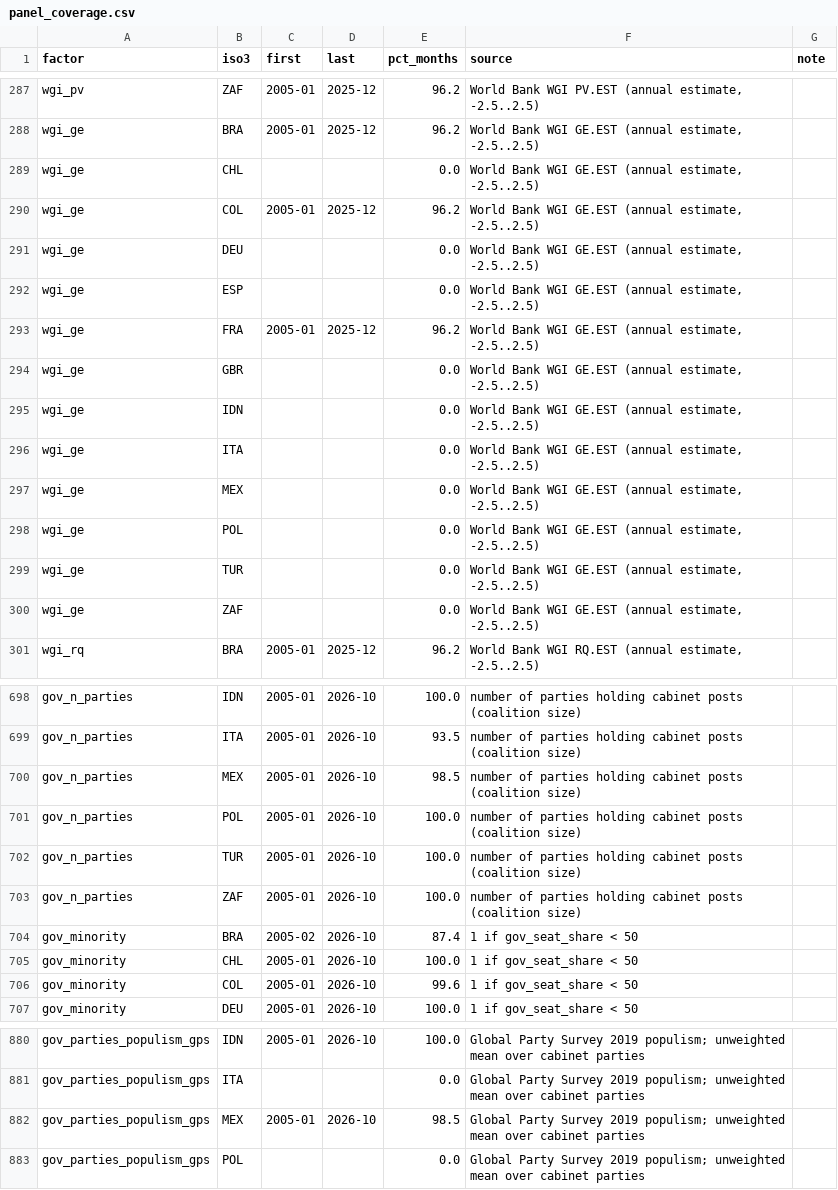
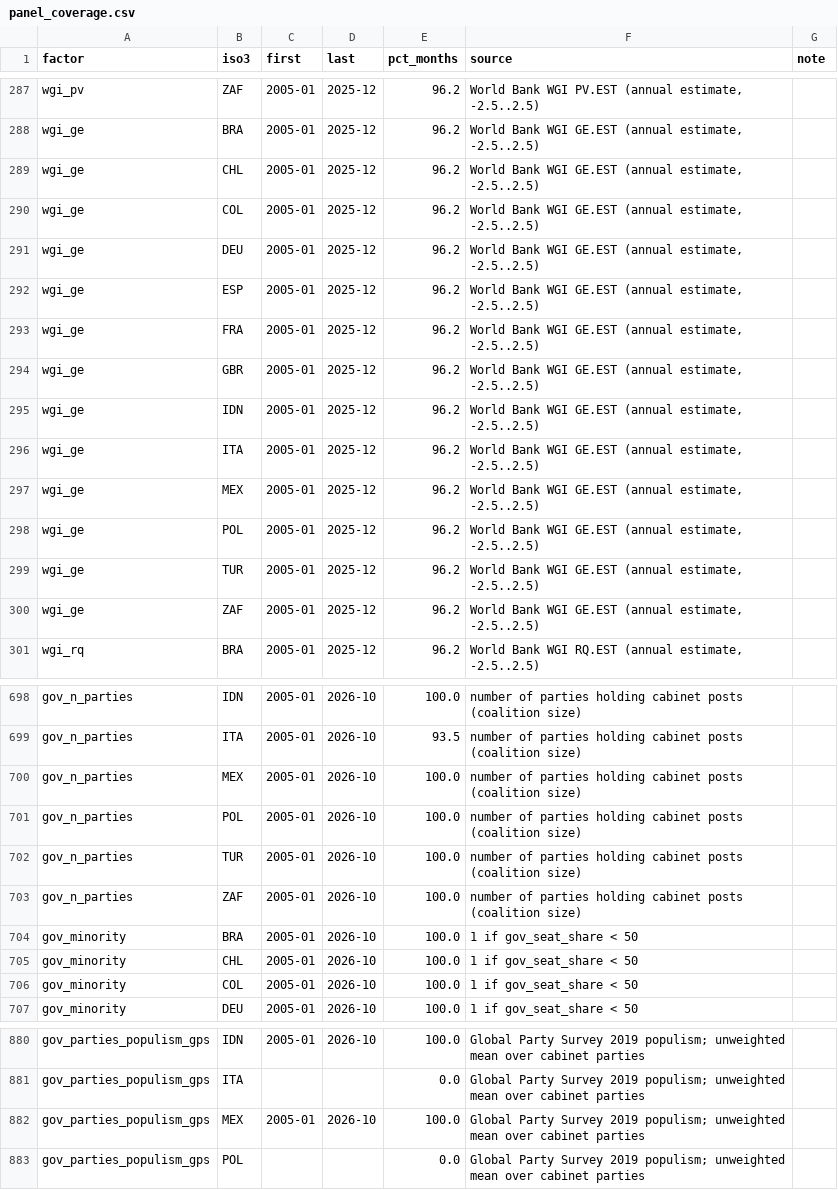
Before and after one commit to EthanC100/em-macro, a CSV file: data/processed/panel_coverage.csv, drawn as a sheet; only a part is shown, gaps mark what is left out; the diff covers the shown part only.

```diff
--- a/data/processed/panel_coverage.csv
+++ b/data/processed/panel_coverage.csv
@@ -288,14 +288,14 @@ wgi_pv,ZAF,2005-01,2025-12,96.2,"World Bank WGI PV.EST (annual estimate, -2.5..2
 wgi_ge,BRA,2005-01,2025-12,96.2,"World Bank WGI GE.EST (annual estimate, -2.5..2.5)",
-wgi_ge,CHL,,,0.0,"World Bank WGI GE.EST (annual estimate, -2.5..2.5)",
+wgi_ge,CHL,2005-01,2025-12,96.2,"World Bank WGI GE.EST (annual estimate, -2.5..2.5)",
 wgi_ge,COL,2005-01,2025-12,96.2,"World Bank WGI GE.EST (annual estimate, -2.5..2.5)",
-wgi_ge,DEU,,,0.0,"World Bank WGI GE.EST (annual estimate, -2.5..2.5)",
-wgi_ge,ESP,,,0.0,"World Bank WGI GE.EST (annual estimate, -2.5..2.5)",
+wgi_ge,DEU,2005-01,2025-12,96.2,"World Bank WGI GE.EST (annual estimate, -2.5..2.5)",
+wgi_ge,ESP,2005-01,2025-12,96.2,"World Bank WGI GE.EST (annual estimate, -2.5..2.5)",
 wgi_ge,FRA,2005-01,2025-12,96.2,"World Bank WGI GE.EST (annual estimate, -2.5..2.5)",
-wgi_ge,GBR,,,0.0,"World Bank WGI GE.EST (annual estimate, -2.5..2.5)",
-wgi_ge,IDN,,,0.0,"World Bank WGI GE.EST (annual estimate, -2.5..2.5)",
-wgi_ge,ITA,,,0.0,"World Bank WGI GE.EST (annual estimate, -2.5..2.5)",
-wgi_ge,MEX,,,0.0,"World Bank WGI GE.EST (annual estimate, -2.5..2.5)",
-wgi_ge,POL,,,0.0,"World Bank WGI GE.EST (annual estimate, -2.5..2.5)",
-wgi_ge,TUR,,,0.0,"World Bank WGI GE.EST (annual estimate, -2.5..2.5)",
-wgi_ge,ZAF,,,0.0,"World Bank WGI GE.EST (annual estimate, -2.5..2.5)",
+wgi_ge,GBR,2005-01,2025-12,96.2,"World Bank WGI GE.EST (annual estimate, -2.5..2.5)",
+wgi_ge,IDN,2005-01,2025-12,96.2,"World Bank WGI GE.EST (annual estimate, -2.5..2.5)",
+wgi_ge,ITA,2005-01,2025-12,96.2,"World Bank WGI GE.EST (annual estimate, -2.5..2.5)",
+wgi_ge,MEX,2005-01,2025-12,96.2,"World Bank WGI GE.EST (annual estimate, -2.5..2.5)",
+wgi_ge,POL,2005-01,2025-12,96.2,"World Bank WGI GE.EST (annual estimate, -2.5..2.5)",
+wgi_ge,TUR,2005-01,2025-12,96.2,"World Bank WGI GE.EST (annual estimate, -2.5..2.5)",
+wgi_ge,ZAF,2005-01,2025-12,96.2,"World Bank WGI GE.EST (annual estimate, -2.5..2.5)",
 wgi_rq,BRA,2005-01,2025-12,96.2,"World Bank WGI RQ.EST (annual estimate, -2.5..2.5)",
@@ -699,3 +699,3 @@ gov_n_parties,IDN,2005-01,2026-10,100.0,number of parties holding cabinet posts
 gov_n_parties,ITA,2005-01,2026-10,93.5,number of parties holding cabinet posts (coalition size),
-gov_n_parties,MEX,2005-01,2026-10,98.5,number of parties holding cabinet posts (coalition size),
+gov_n_parties,MEX,2005-01,2026-10,100.0,number of parties holding cabinet posts (coalition size),
 gov_n_parties,POL,2005-01,2026-10,100.0,number of parties holding cabinet posts (coalition size),
@@ -703,5 +703,5 @@ gov_n_parties,TUR,2005-01,2026-10,100.0,number of parties holding cabinet posts
 gov_n_parties,ZAF,2005-01,2026-10,100.0,number of parties holding cabinet posts (coalition size),
-gov_minority,BRA,2005-02,2026-10,87.4,1 if gov_seat_share < 50,
+gov_minority,BRA,2005-01,2026-10,100.0,1 if gov_seat_share < 50,
 gov_minority,CHL,2005-01,2026-10,100.0,1 if gov_seat_share < 50,
-gov_minority,COL,2005-01,2026-10,99.6,1 if gov_seat_share < 50,
+gov_minority,COL,2005-01,2026-10,100.0,1 if gov_seat_share < 50,
 gov_minority,DEU,2005-01,2026-10,100.0,1 if gov_seat_share < 50,
@@ -881,3 +881,3 @@ gov_parties_populism_gps,IDN,2005-01,2026-10,100.0,Global Party Survey 2019 popu
 gov_parties_populism_gps,ITA,,,0.0,Global Party Survey 2019 populism; unweighted mean over cabinet parties,
-gov_parties_populism_gps,MEX,2005-01,2026-10,98.5,Global Party Survey 2019 populism; unweighted mean over cabinet parties,
+gov_parties_populism_gps,MEX,2005-01,2026-10,100.0,Global Party Survey 2019 populism; unweighted mean over cabinet parties,
 gov_parties_populism_gps,POL,,,0.0,Global Party Survey 2019 populism; unweighted mean over cabinet parties,
```
Also changed, not shown: 78 edited cells elsewhere in this file, 13 other files.
